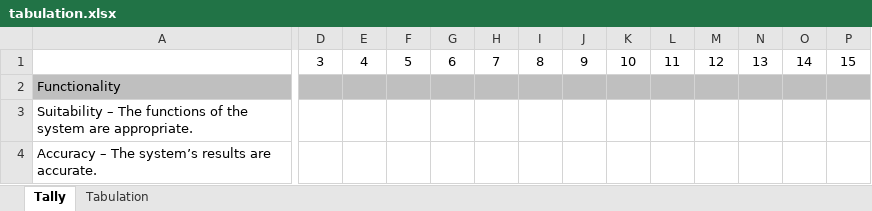
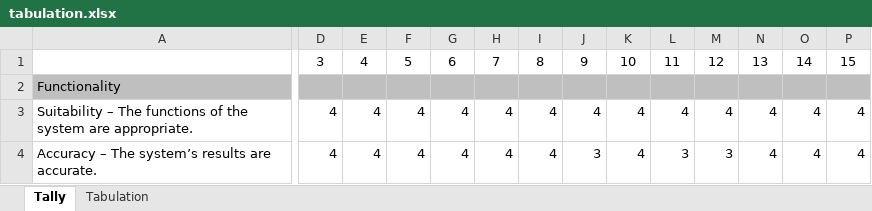
Before and after one commit to LittleEins/Thesis-Collab, an Excel workbook: Deliverables/tabulation.xlsx, sheet Tally, drawn as a sheet; only a part is shown, gaps mark what is left out; values as stored, in another font and other column widths than the file's, no borders; the diff covers the shown part only; the diff names each change by its address in the sheet, - before the commit and + after, or states it on an @@ line.

```diff
--- a/Deliverables/tabulation.xlsx (sheet Tally)
+++ b/Deliverables/tabulation.xlsx (sheet Tally)
-D3:D4: (empty)
+D3:D4: 4
-E3:E4: (empty)
+E3:E4: 4
-F3:F4: (empty)
+F3:F4: 4
-G3:G4: (empty)
+G3:G4: 4
-H3:H4: (empty)
+H3:H4: 4
-I3:I4: (empty)
+I3:I4: 4
-J3: (empty)
+J3: 4
-K3:K4: (empty)
+K3:K4: 4
-L3: (empty)
+L3: 4
-M3: (empty)
+M3: 4
-N3:N4: (empty)
+N3:N4: 4
-O3:O4: (empty)
+O3:O4: 4
-P3:P4: (empty)
+P3:P4: 4
-J4: (empty)
+J4: 3
-L4: (empty)
+L4: 3
-M4: (empty)
+M4: 3
```
Also changed, not shown: 8 added rows, 8 removed rows and 568 edited cells elsewhere in this sheet, sheet Tabulation, 1 other file.
